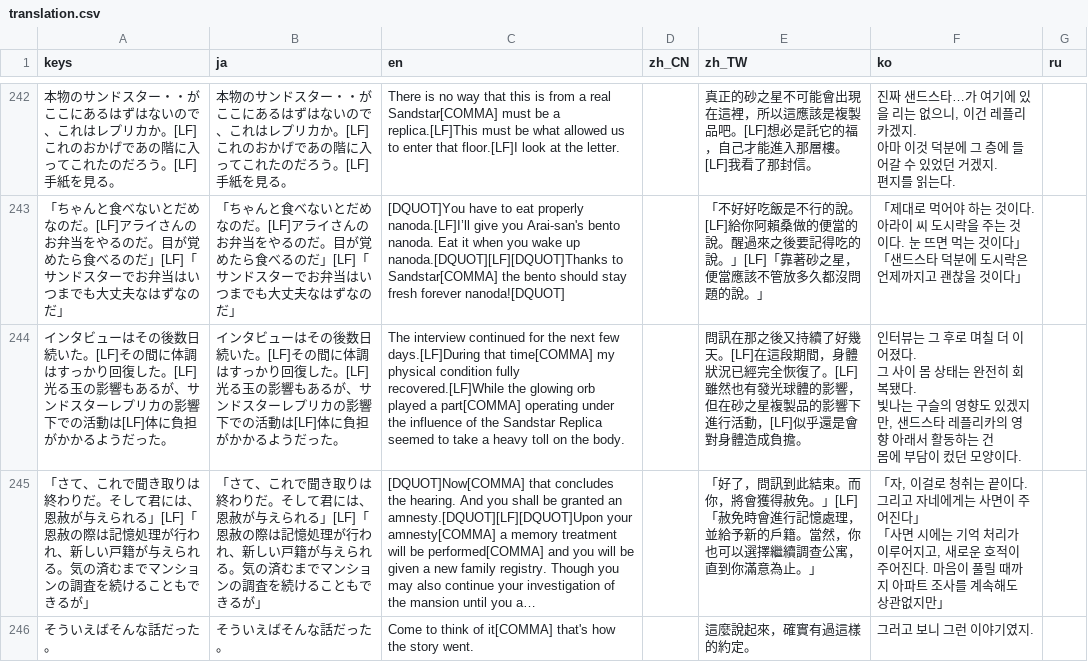
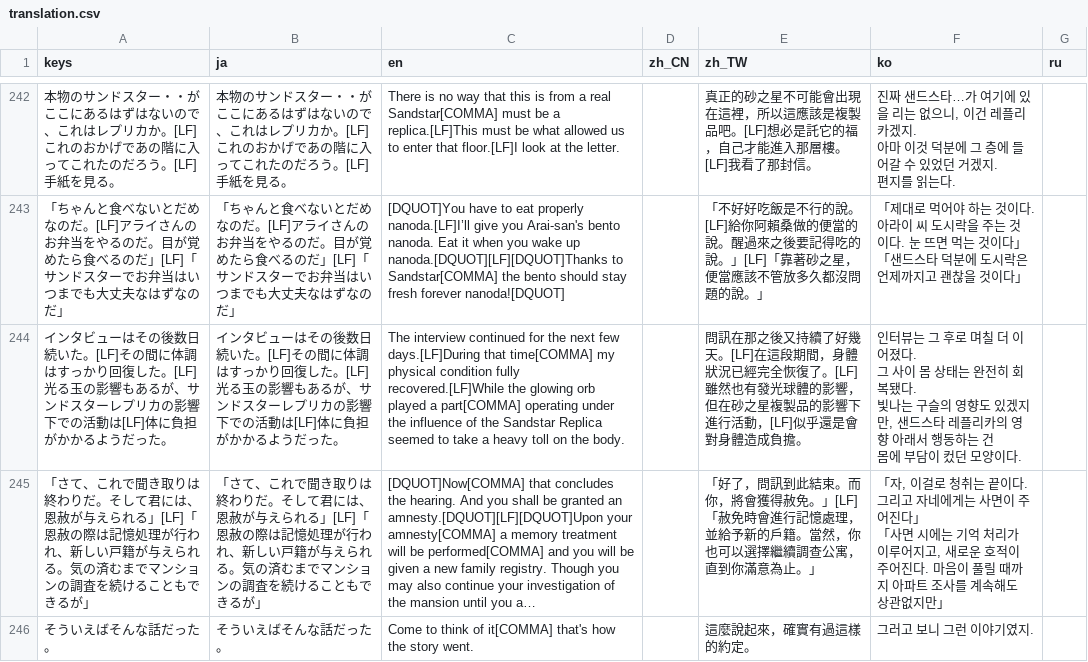
Before and after one commit to uskz/arai_Localization, a CSV file: translation.csv, drawn as a sheet; only a part is shown, gaps mark what is left out; long unchanged cells end in …; the diff covers the shown part only; the diff names each change by its address in the sheet, - before the commit and + after, or states it on an @@ line.

```diff
--- a/translation.csv
+++ b/translation.csv
-F244 (ko): …아래서 활동하는…
+F244 (ko): …아래서 행동하는…
```
Also changed, not shown: 11 edited cells elsewhere in this file, 1 other file.
